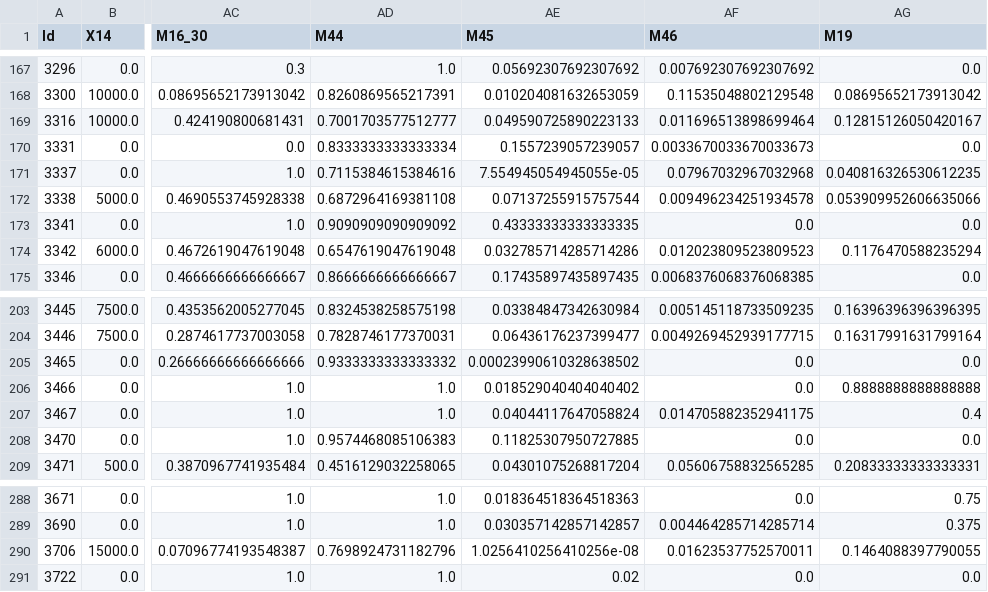
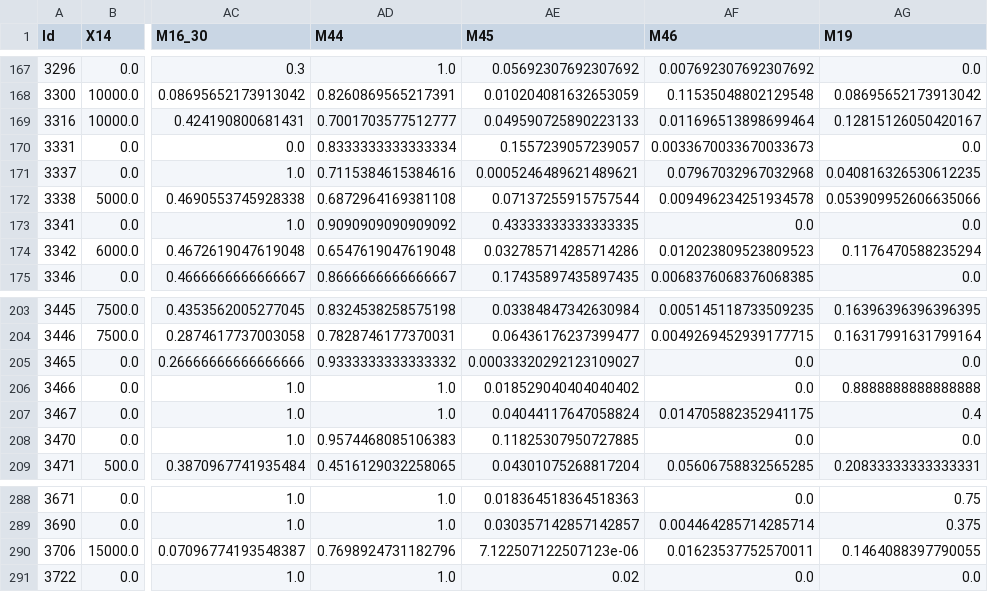
Before and after one commit to rjrest/comp-clustering, a CSV file: data/cleaned/Working.csv, drawn as a sheet; only a part is shown, gaps mark what is left out; the diff names each change by its address in the sheet, - before the commit and + after, or states it on an @@ line.

```diff
--- a/data/cleaned/Working.csv
+++ b/data/cleaned/Working.csv
-AE171 (M45): 7.554945054945055e-05
+AE171 (M45): 0.0005246489621489621
-AE205 (M45): 0.00023990610328638502
+AE205 (M45): 0.00033320292123109027
-AE290 (M45): 1.0256410256410256e-08
+AE290 (M45): 7.122507122507123e-06
```
Also changed, not shown: data/cleaned/Working_normalized.csv, 1 other file.
